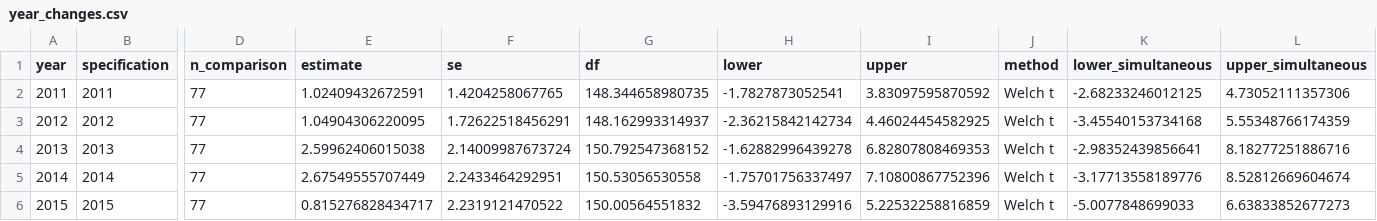
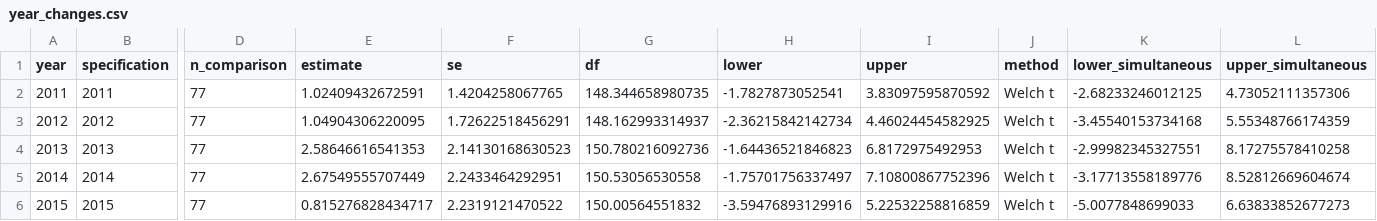
Before and after one commit to recite/sig_fault, a CSV file: tabs/year_changes.csv, drawn as a sheet; only a part is shown, gaps mark what is left out; the diff names each change by its address in the sheet, - before the commit and + after, or states it on an @@ line.

```diff
--- a/tabs/year_changes.csv
+++ b/tabs/year_changes.csv
-E4 (estimate): 2.59962406015038
+E4 (estimate): 2.58646616541353
-F4 (se): 2.14009987673724
+F4 (se): 2.14130168630523
-G4 (df): 150.792547368152
+G4 (df): 150.780216092736
-H4 (lower): -1.62882996439278
+H4 (lower): -1.64436521846823
-I4 (upper): 6.82807808469353
+I4 (upper): 6.8172975492953
-K4 (lower_simultaneous): -2.98352439856641
+K4 (lower_simultaneous): -2.99982345327551
-L4 (upper_simultaneous): 8.18277251886716
+L4 (upper_simultaneous): 8.17275578410258
```
Also changed, not shown: tabs/annual.csv, tabs/estimates.csv, 14 other files.
